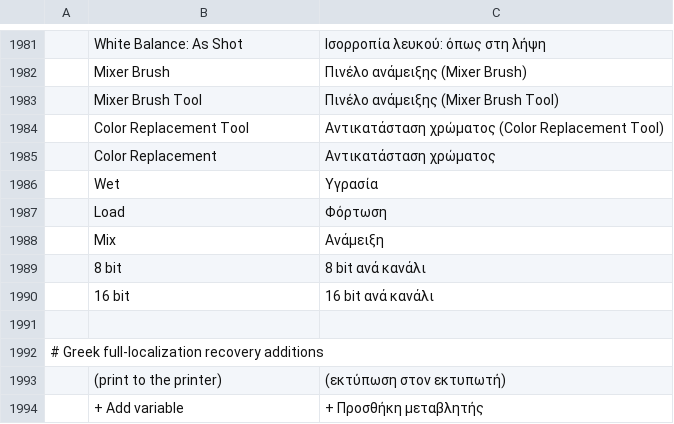
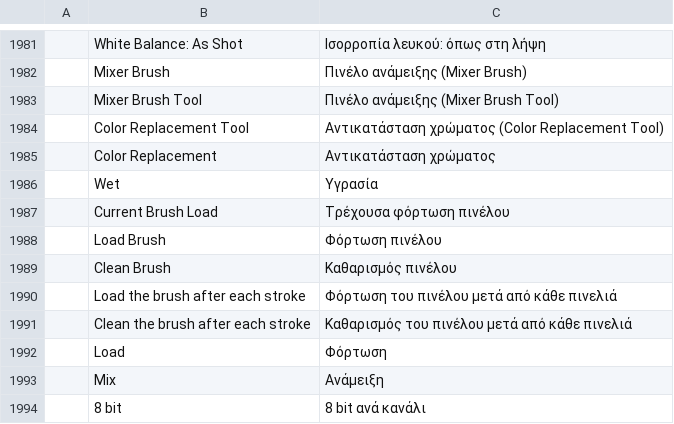
Before and after one commit to 00xJS/photocraft, a TSV file: crates/ui-egui/src/i18n/el.tsv, drawn as a sheet; only a part is shown, gaps mark what is left out; the shorter side is filled out with more unchanged rows; the diff names each change by its address in the sheet, - before the commit and + after, or states it on an @@ line.

Commit message:
Mixer Brush: Clean Brush empties the brush, and the automatic Load and Clean can be switched off
The Mixer Brush could not be emptied. MixerState::clean dropped only
the pickup well, paint.mixerBrush refilled the reservoir from the
foreground before every stroke unless loadAfterStroke was false, and
the app always sent the defaults. A stroke on a new layer over an image
always carried the foreground color, and the options bar had no Load
Brush or Clean Brush control.

Cleaning now empties both wells, so a clean brush lays down only the
color it picks up from the canvas. The new commands brush.mixer.load
and brush.mixer.clean load and empty the brush. paint.mixerBrush reads
loadAfterStroke and cleanAfterStroke from the brush and applies them
after the stroke. Both are on by default, and a stroke with both on
paints as before. A stroke whose color differs from the one recorded
by the last stroke, load or clean loads that color first. A load or
clean records the foreground, so choosing a new foreground loads the
reservoir.

The options bar has the Current Brush Load swatch, whose menu holds
Load Brush and Clean Brush, and two toggles for the automatic Load and
Clean. Brush Settings shows the same two options. The new strings have
rows in every catalog.

```diff
--- a/crates/ui-egui/src/i18n/el.tsv
+++ b/crates/ui-egui/src/i18n/el.tsv
+row 1987:  | Current Brush Load | Τρέχουσα φόρτωση πινέλου
+row 1988:  | Load Brush | Φόρτωση πινέλου
+row 1989:  | Clean Brush | Καθαρισμός πινέλου
+row 1990:  | Load the brush after each stroke | Φόρτωση του πινέλου μετά από κάθε πινελιά
+row 1991:  | Clean the brush after each stroke | Καθαρισμός του πινέλου μετά από κάθε πινελιά
```
Also changed, not shown: crates/ui-egui/src/i18n/hu.tsv, crates/ui-egui/src/i18n/ja.tsv, 27 other files.
